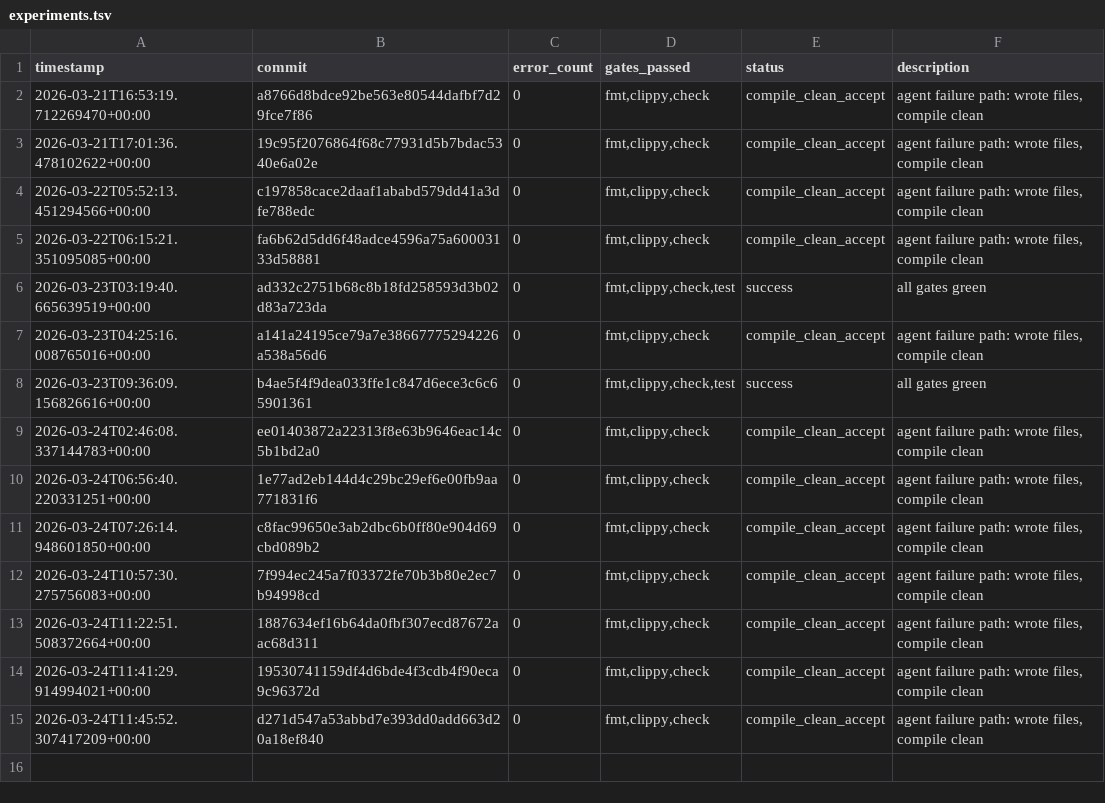
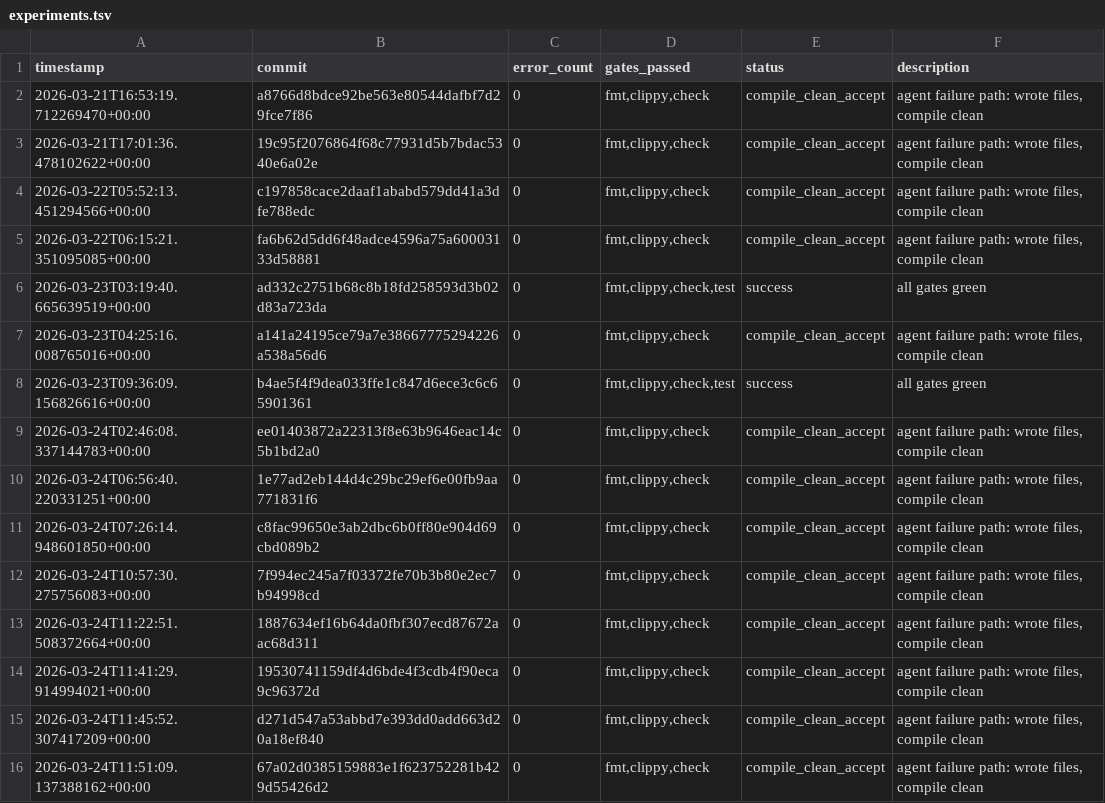
Before and after one commit to TheFermiSea/CF-LIBS-improved, a TSV file: experiments.tsv, drawn as a sheet.

```diff
--- a/experiments.tsv
+++ b/experiments.tsv
@@ -15 +15,2 @@ timestamp	commit	error_count	gates_passed	status	description
 2026-03-24T11:45:52.307417209+00:00	d271d547a53abbd7e393dd0add663d20a18ef840	0	fmt,clippy,check	compile_clean_accept	agent failure path: wrote files, compile clean
+2026-03-24T11:51:09.137388162+00:00	67a02d0385159883e1f623752281b429d55426d2	0	fmt,clippy,check	compile_clean_accept	agent failure path: wrote files, compile clean
```
Also changed, not shown: 1 other file.
